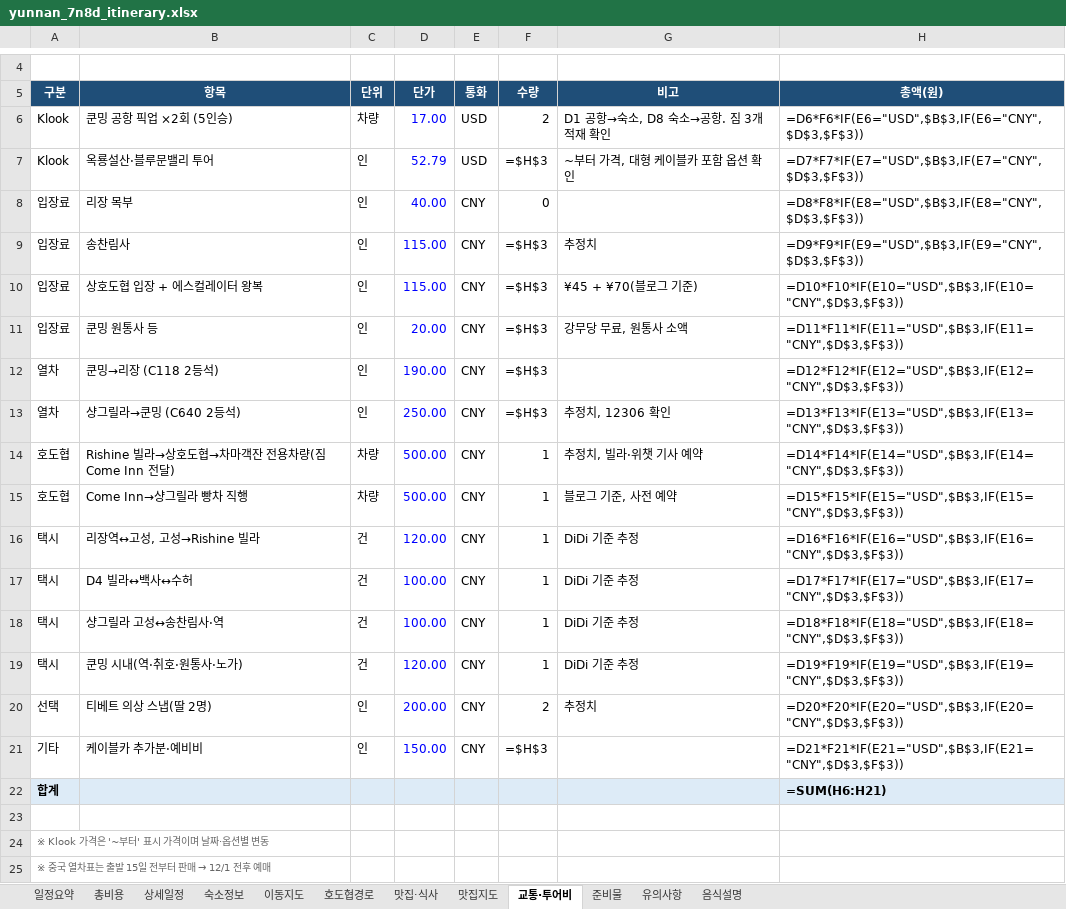
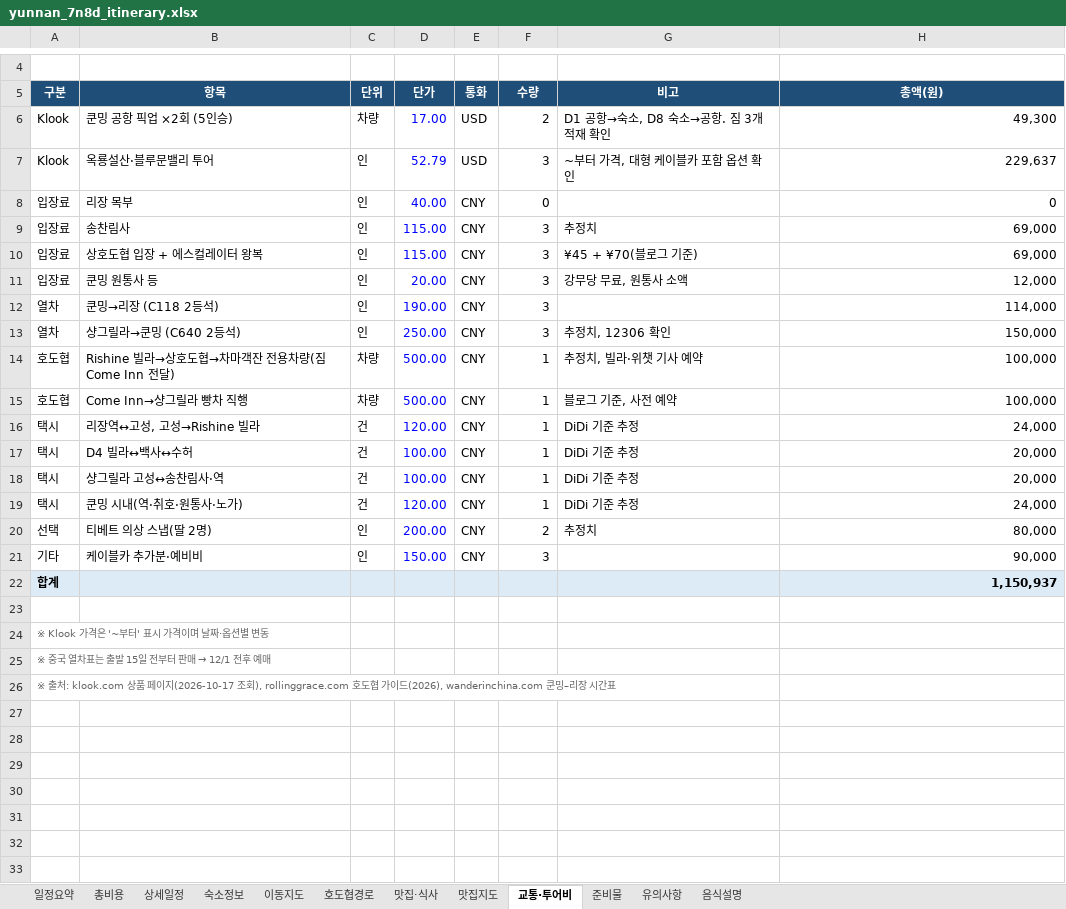
Before and after one commit to koasis89/travel-yunnan, an Excel workbook: data/source/yunnan_7n8d_itinerary.xlsx, sheet 교통·투어비, drawn as a sheet; only a part is shown, gaps mark what is left out; the shorter side is filled out with more unchanged rows; values as stored, in another font and other column widths than the file's, no borders; formulas without a stored value are shown as written; the diff names each change by its address in the sheet, - before the commit and + after, or states it on an @@ line.

```diff
--- a/data/source/yunnan_7n8d_itinerary.xlsx (sheet 교통·투어비)
+++ b/data/source/yunnan_7n8d_itinerary.xlsx (sheet 교통·투어비)
-H6: =D6*F6*IF(E6="USD",$B$3,IF(E6="CNY",$D$3,$F$3))
+H6: 49,300
-F7: =$H$3
+F7: 3
-H7: =D7*F7*IF(E7="USD",$B$3,IF(E7="CNY",$D$3,$F$3))
+H7: 229,637
-H8: =D8*F8*IF(E8="USD",$B$3,IF(E8="CNY",$D$3,$F$3))
+H8: 0
-F9:F13: =$H$3
+F9:F13: 3
-H9: =D9*F9*IF(E9="USD",$B$3,IF(E9="CNY",$D$3,$F$3))
+H9: 69,000
-H10: =D10*F10*IF(E10="USD",$B$3,IF(E10="CNY",$D$3,$F$3))
+H10: 69,000
-H11: =D11*F11*IF(E11="USD",$B$3,IF(E11="CNY",$D$3,$F$3))
+H11: 12,000
-H12: =D12*F12*IF(E12="USD",$B$3,IF(E12="CNY",$D$3,$F$3))
+H12: 114,000
-H13: =D13*F13*IF(E13="USD",$B$3,IF(E13="CNY",$D$3,$F$3))
+H13: 150,000
-H14: =D14*F14*IF(E14="USD",$B$3,IF(E14="CNY",$D$3,$F$3))
+H14: 100,000
-H15: =D15*F15*IF(E15="USD",$B$3,IF(E15="CNY",$D$3,$F$3))
+H15: 100,000
-H16: =D16*F16*IF(E16="USD",$B$3,IF(E16="CNY",$D$3,$F$3))
+H16: 24,000
-H17: =D17*F17*IF(E17="USD",$B$3,IF(E17="CNY",$D$3,$F$3))
+H17: 20,000
-H18: =D18*F18*IF(E18="USD",$B$3,IF(E18="CNY",$D$3,$F$3))
+H18: 20,000
-H19: =D19*F19*IF(E19="USD",$B$3,IF(E19="CNY",$D$3,$F$3))
+H19: 24,000
-H20: =D20*F20*IF(E20="USD",$B$3,IF(E20="CNY",$D$3,$F$3))
+H20: 80,000
-F21: =$H$3
+F21: 3
-H21: =D21*F21*IF(E21="USD",$B$3,IF(E21="CNY",$D$3,$F$3))
+H21: 90,000
-H22: =SUM(H6:H21)
+H22: 1,150,937
```
Also changed, not shown: sheet 총비용, sheet 숙소정보, sheet 맛집·식사, 28 other files.
